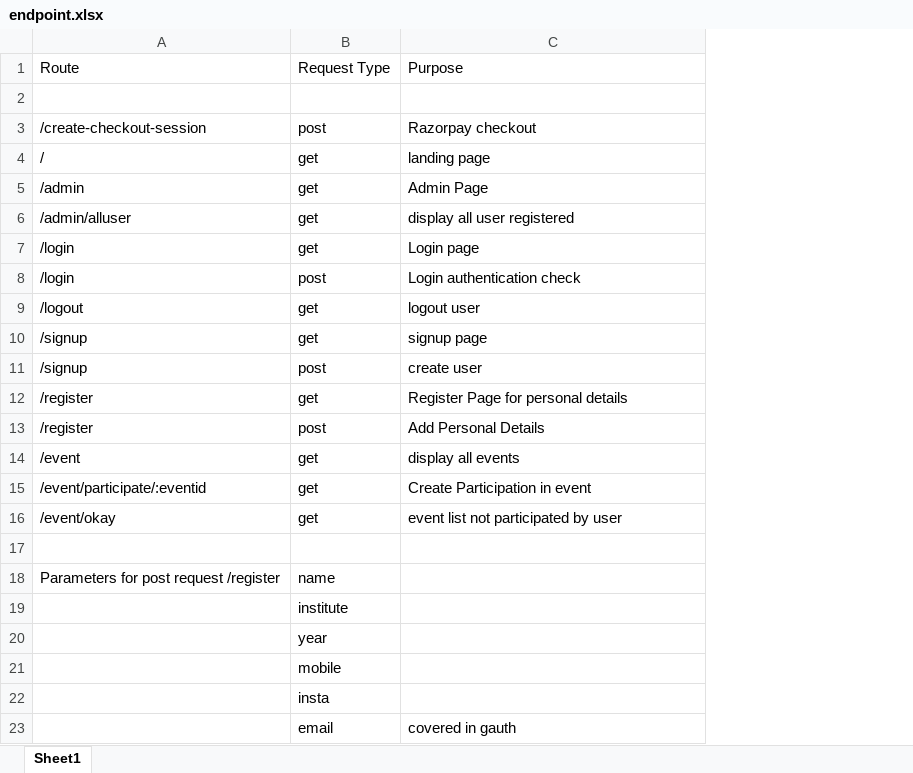
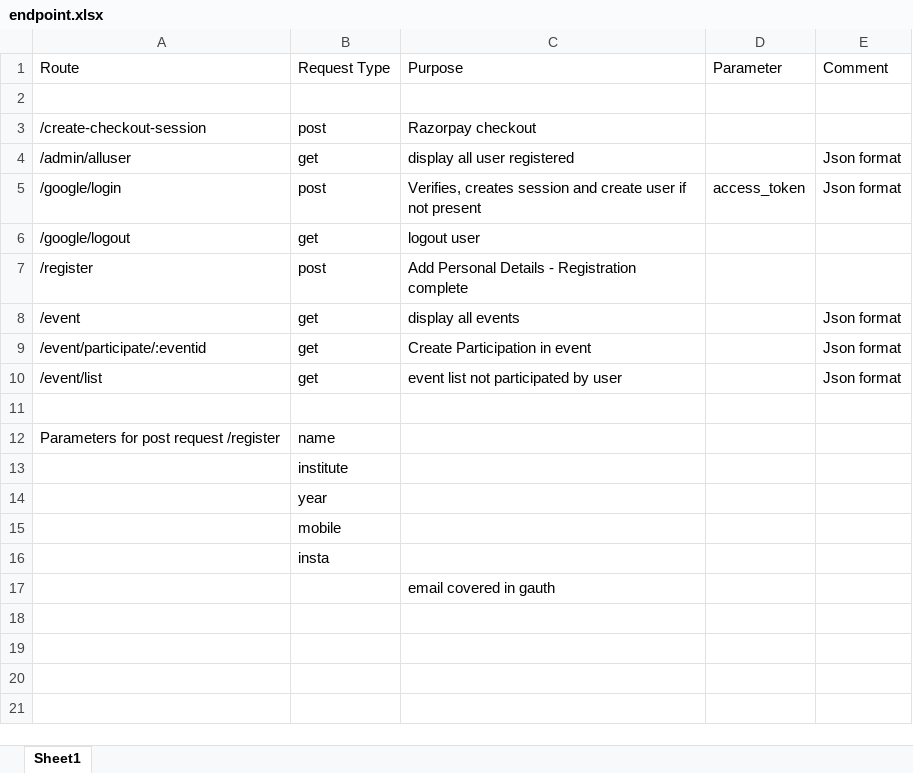
Before and after one commit to ChinmaySomani/FMCW, an Excel workbook: endpoint.xlsx, sheet Sheet1, drawn as a sheet; values as stored, in another font and other column widths than the file's, no borders; removed rows and columns are numbered as before the commit, all else as after; the diff names each change by its address in the sheet, - before the commit and + after, or states it on an @@ line.

Commit message:
google auth

```diff
--- a/endpoint.xlsx (sheet Sheet1)
+++ b/endpoint.xlsx (sheet Sheet1)
+column D, row 1: Parameter
+column E, rows 1-4: Comment |  |  | Json format; rows 8-10: all Json format
-row 4: / | get | landing page
-row 5: /admin | get | Admin Page
-row 7: /login | get | Login page
-row 8: /login | post | Login authentication check
+row 5: /google/login | post | Verifies, creates session and create user if not present | access_token | Json format
-A6: /logout
+A6: /google/logout
-row 10: /signup | get | signup page
-row 11: /signup | post | create user
-row 12: /register | get | Register Page for personal details
-C7: Add Personal Details
+C7: Add Personal Details - Registration complete
-A10: /event/okay
+A10: /event/list
-row 23:  | email | covered in gauth
+row 17:  |  | email covered in gauth
```
Also changed, not shown: 2 other files.
